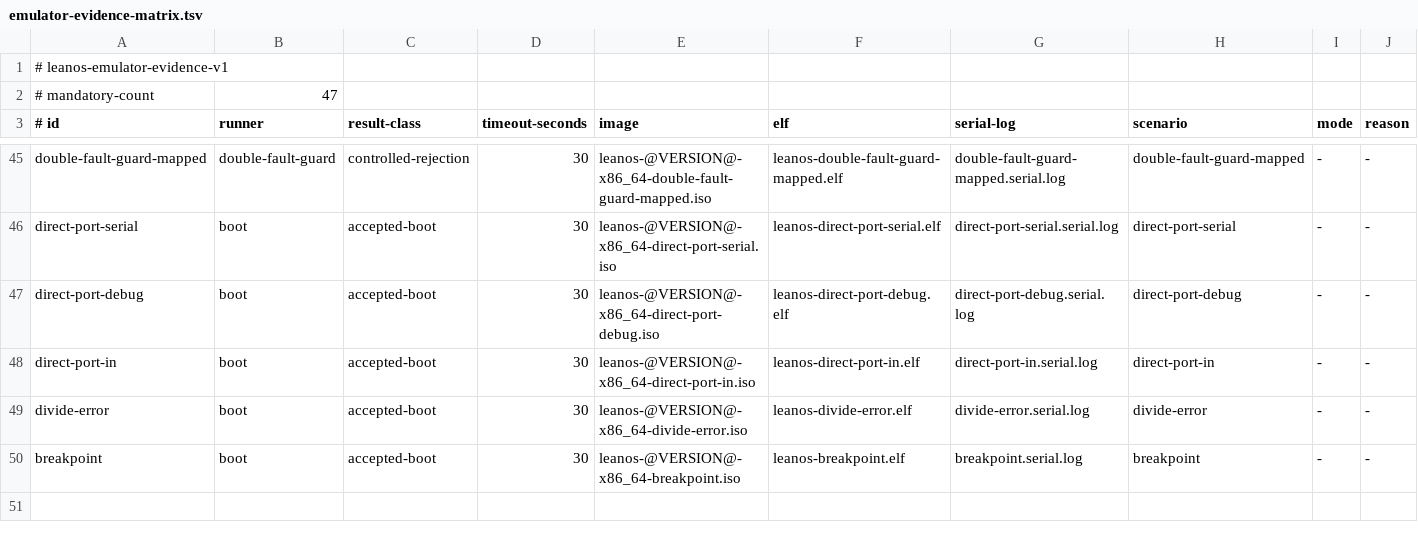
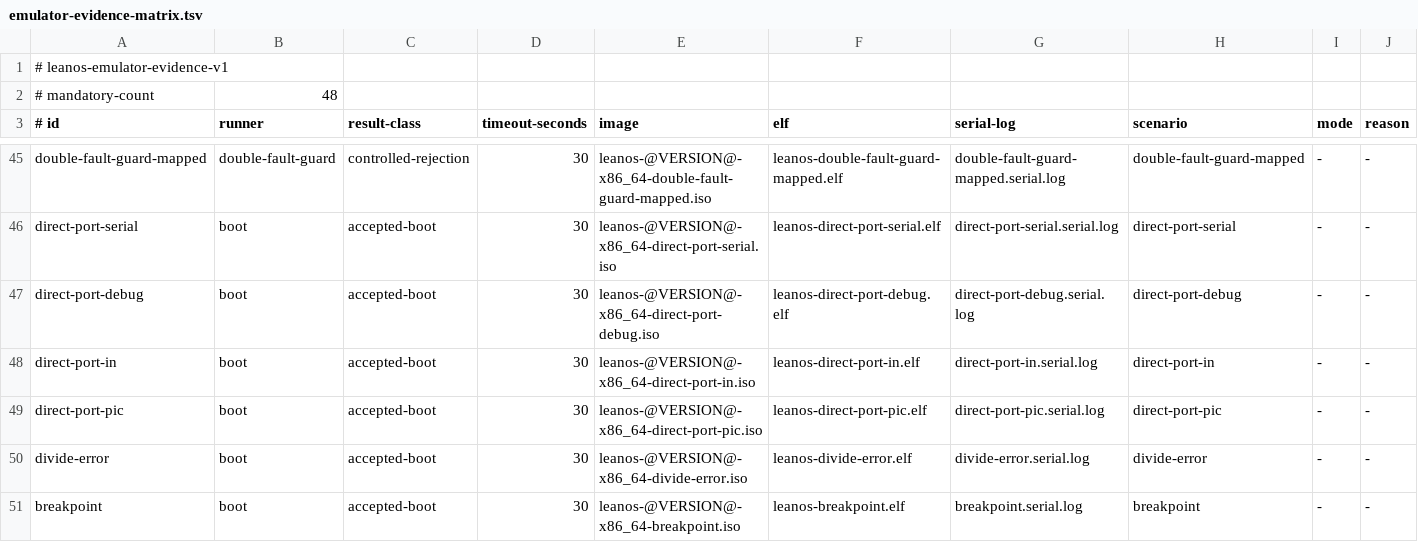
Before and after one commit to namvdo/leanos, a TSV file: scripts/emulator-evidence-matrix.tsv, drawn as a sheet; only a part is shown, gaps mark what is left out.

```diff
--- a/scripts/emulator-evidence-matrix.tsv
+++ b/scripts/emulator-evidence-matrix.tsv
@@ -1,3 +1,3 @@
 # leanos-emulator-evidence-v1
-# mandatory-count	47
+# mandatory-count	48
 # id	runner	result-class	timeout-seconds	image	elf	serial-log	scenario	mode	reason
@@ -48,2 +48,3 @@ direct-port-debug	boot	accepted-boot	30	leanos-@VERSION@-x86_64-direct-port-debu
 direct-port-in	boot	accepted-boot	30	leanos-@VERSION@-x86_64-direct-port-in.iso	leanos-direct-port-in.elf	direct-port-in.serial.log	direct-port-in	-	-
+direct-port-pic	boot	accepted-boot	30	leanos-@VERSION@-x86_64-direct-port-pic.iso	leanos-direct-port-pic.elf	direct-port-pic.serial.log	direct-port-pic	-	-
 divide-error	boot	accepted-boot	30	leanos-@VERSION@-x86_64-divide-error.iso	leanos-divide-error.elf	divide-error.serial.log	divide-error	-	-
```
Also changed, not shown: 11 other files.
